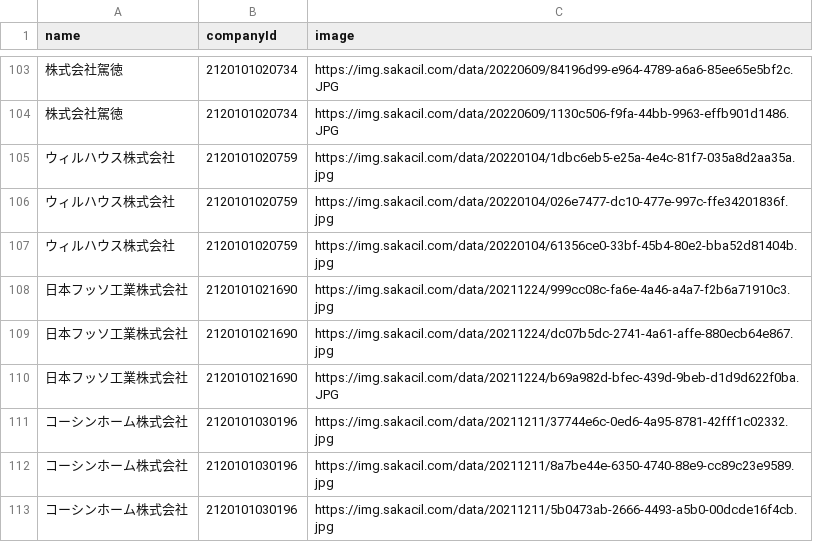
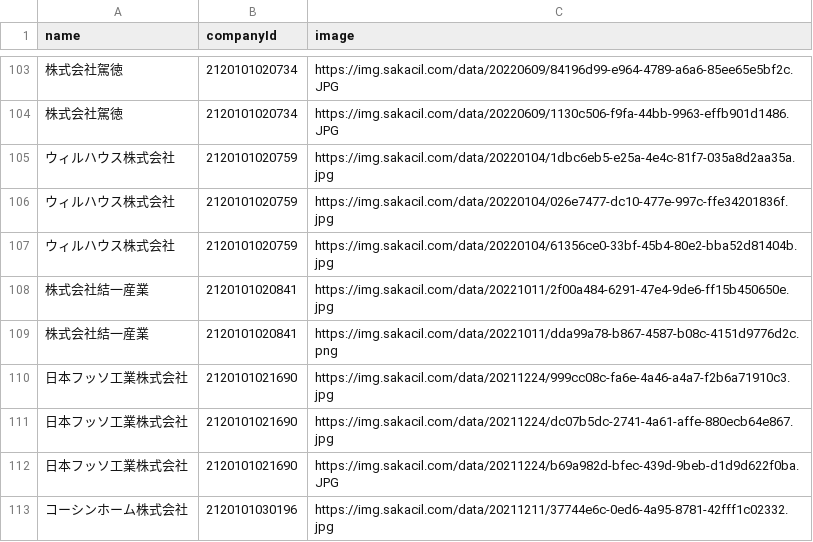
Before and after one commit to codeforosaka/sakai-biz-opendata, a CSV file: data/company_images.csv, drawn as a sheet; only a part is shown, gaps mark what is left out; the shorter side is filled out with more unchanged rows.

Commit message:
update data

```diff
--- a/data/company_images.csv
+++ b/data/company_images.csv
@@ -107,2 +107,4 @@
 ウィルハウス株式会社,2120101020759,https://img.sakacil.com/data/20220104/61356ce0-33bf-45b4-80e2-bba52d81404b.jpg
+株式会社結一産業,2120101020841,https://img.sakacil.com/data/20221011/2f00a484-6291-47e4-9de6-ff15b450650e.jpg
+株式会社結一産業,2120101020841,https://img.sakacil.com/data/20221011/dda99a78-b867-4587-b08c-4151d9776d2c.png
 日本フッソ工業株式会社,2120101021690,https://img.sakacil.com/data/20211224/999cc08c-fa6e-4a46-a4a7-f2b6a71910c3.jpg
```
Also changed, not shown: 39 other files.
